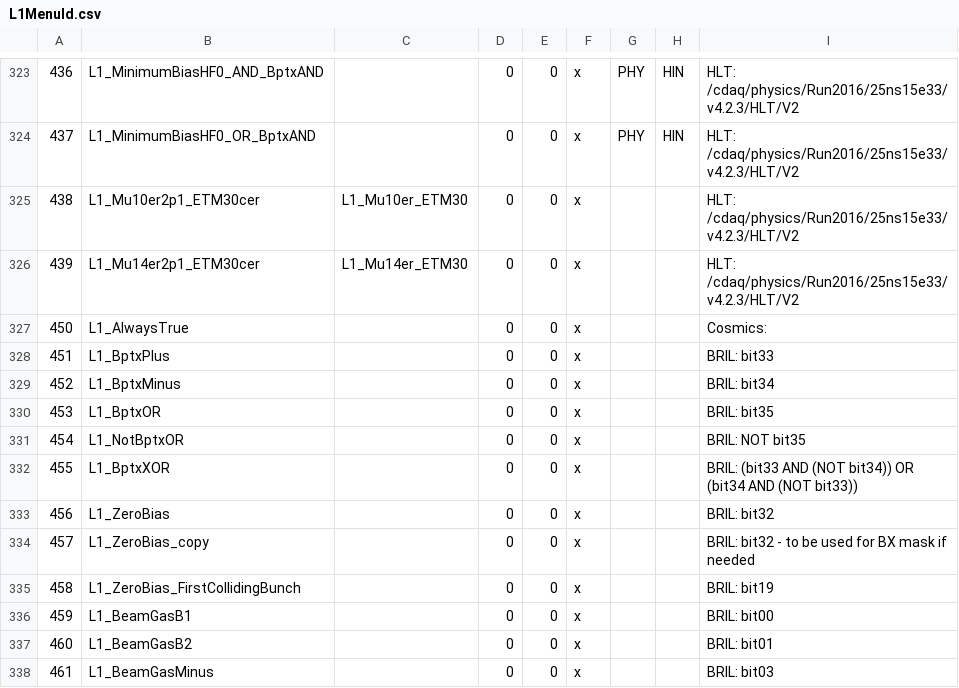
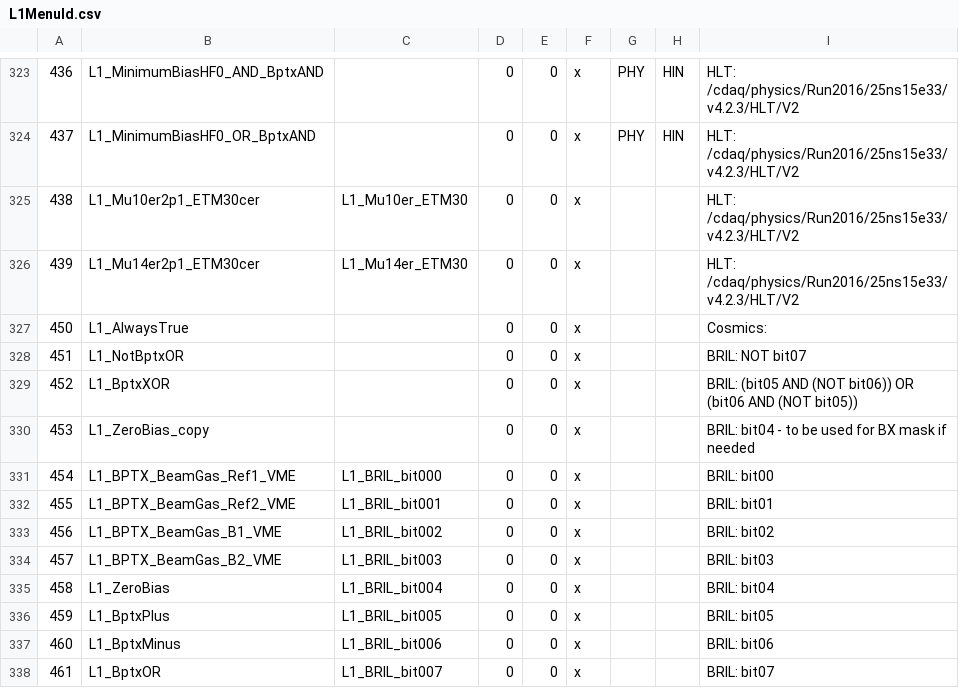
Before and after one commit to cms-l1-dpg/2017-pp-menu-dev, a CSV file: Apr12/L1MenuId.csv, drawn as a sheet; only a part is shown, gaps mark what is left out; the diff covers the shown part only; the diff names each change by its address in the sheet, - before the commit and + after, or states it on an @@ line.

```diff
--- a/Apr12/L1MenuId.csv
+++ b/Apr12/L1MenuId.csv
-B328: L1_BptxPlus
+B328: L1_NotBptxOR
-I328: BRIL: bit33
+I328: BRIL: NOT bit07
-B329: L1_BptxMinus
+B329: L1_BptxXOR
-I329: BRIL: bit34
+I329: BRIL: (bit05 AND (NOT bit06)) OR (bit06 AND (NOT bit05))
-B330: L1_BptxOR
+B330: L1_ZeroBias_copy
-I330: BRIL: bit35
+I330: BRIL: bit04 - to be used for BX mask if needed
-B331: L1_NotBptxOR
+B331: L1_BPTX_BeamGas_Ref1_VME
-C331: (empty)
+C331: L1_BRIL_bit000
-I331: BRIL: NOT bit35
+I331: BRIL: bit00
-B332: L1_BptxXOR
+B332: L1_BPTX_BeamGas_Ref2_VME
-C332: (empty)
+C332: L1_BRIL_bit001
-I332: BRIL: (bit33 AND (NOT bit34)) OR (bit34 AND (NOT bit33))
+I332: BRIL: bit01
-B333: L1_ZeroBias
+B333: L1_BPTX_BeamGas_B1_VME
-C333: (empty)
+C333: L1_BRIL_bit002
-I333: BRIL: bit32
+I333: BRIL: bit02
-B334: L1_ZeroBias_copy
+B334: L1_BPTX_BeamGas_B2_VME
-C334: (empty)
+C334: L1_BRIL_bit003
-I334: BRIL: bit32 - to be used for BX mask if needed
+I334: BRIL: bit03
-B335: L1_ZeroBias_FirstCollidingBunch
+B335: L1_ZeroBias
-C335: (empty)
+C335: L1_BRIL_bit004
-I335: BRIL: bit19
+I335: BRIL: bit04
-B336: L1_BeamGasB1
+B336: L1_BptxPlus
-C336: (empty)
+C336: L1_BRIL_bit005
-I336: BRIL: bit00
+I336: BRIL: bit05
-B337: L1_BeamGasB2
+B337: L1_BptxMinus
-C337: (empty)
+C337: L1_BRIL_bit006
-I337: BRIL: bit01
+I337: BRIL: bit06
-B338: L1_BeamGasMinus
+B338: L1_BptxOR
-C338: (empty)
+C338: L1_BRIL_bit007
-I338: BRIL: bit03
+I338: BRIL: bit07
```
Also changed, not shown: 60 edited cells elsewhere in this file, 2 other files.
